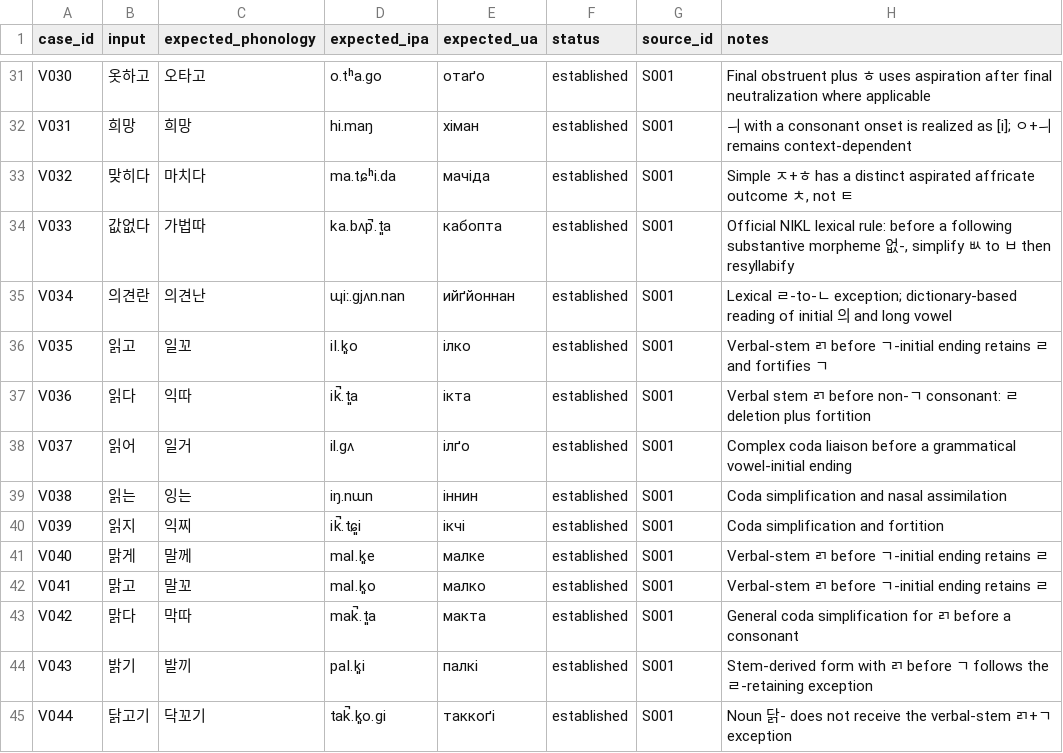
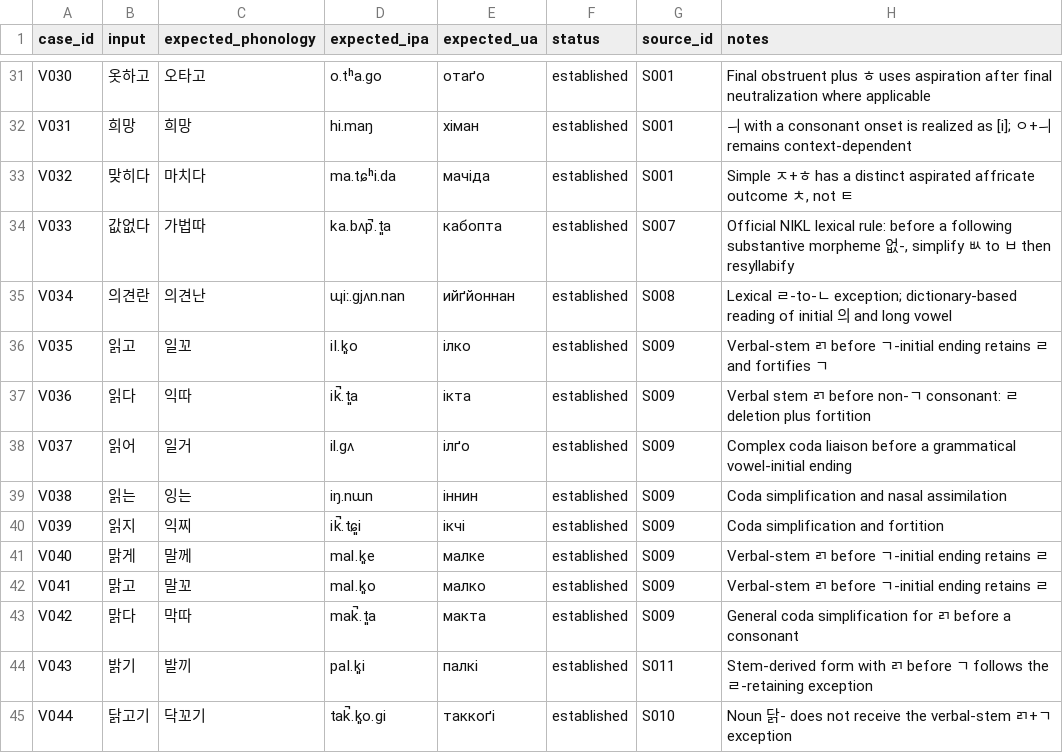
Before and after one commit to ClippyFirst/Korean-Ukrainian-Phonetic-System, a CSV file: data/validation/cases.csv, drawn as a sheet; only a part is shown, gaps mark what is left out.

Commit message:
Link lexical validation cases to exact normative sources

```diff
--- a/data/validation/cases.csv
+++ b/data/validation/cases.csv
@@ -33,13 +33,13 @@ V031,희망,희망,hi.maŋ,хіман,established,S001,"ㅢ with a consonant ons
 V032,맞히다,마치다,ma.tɕʰi.da,мачіда,established,S001,"Simple ㅈ+ㅎ has a distinct aspirated affricate outcome ㅊ, not ㅌ"
-V033,값없다,가법따,ka.bʌp̚.t͈a,кабопта,established,S001,"Official NIKL lexical rule: before a following substantive morpheme 없-, simplify ㅄ to ㅂ then resyllabify"
-V034,의견란,의견난,ɰiː.ɡjʌn.nan,ийґйоннан,established,S001,"Lexical ㄹ-to-ㄴ exception; dictionary-based reading of initial 의 and long vowel"
-V035,읽고,일꼬,il.k͈o,ілко,established,S001,"Verbal-stem ㄺ before ㄱ-initial ending retains ㄹ and fortifies ㄱ"
-V036,읽다,익따,ik̚.t͈a,ікта,established,S001,"Verbal stem ㄺ before non-ㄱ consonant: ㄹ deletion plus fortition"
-V037,읽어,일거,il.ɡʌ,ілґо,established,S001,"Complex coda liaison before a grammatical vowel-initial ending"
-V038,읽는,잉는,iŋ.nɯn,іннин,established,S001,"Coda simplification and nasal assimilation"
-V039,읽지,익찌,ik̚.tɕ͈i,ікчі,established,S001,"Coda simplification and fortition"
-V040,맑게,말께,mal.k͈e,малке,established,S001,"Verbal-stem ㄺ before ㄱ-initial ending retains ㄹ"
-V041,맑고,말꼬,mal.k͈o,малко,established,S001,"Verbal-stem ㄺ before ㄱ-initial ending retains ㄹ"
-V042,맑다,막따,mak̚.t͈a,макта,established,S001,"General coda simplification for ㄺ before a consonant"
-V043,밝기,발끼,pal.k͈i,палкі,established,S001,"Stem-derived form with ㄺ before ㄱ follows the ㄹ-retaining exception"
-V044,닭고기,닥꼬기,tak̚.k͈o.ɡi,таккоґі,established,S001,"Noun 닭- does not receive the verbal-stem ㄺ+ㄱ exception"
+V033,값없다,가법따,ka.bʌp̚.t͈a,кабопта,established,S007,"Official NIKL lexical rule: before a following substantive morpheme 없-, simplify ㅄ to ㅂ then resyllabify"
+V034,의견란,의견난,ɰiː.ɡjʌn.nan,ийґйоннан,established,S008,"Lexical ㄹ-to-ㄴ exception; dictionary-based reading of initial 의 and long vowel"
+V035,읽고,일꼬,il.k͈o,ілко,established,S009,"Verbal-stem ㄺ before ㄱ-initial ending retains ㄹ and fortifies ㄱ"
+V036,읽다,익따,ik̚.t͈a,ікта,established,S009,"Verbal stem ㄺ before non-ㄱ consonant: ㄹ deletion plus fortition"
+V037,읽어,일거,il.ɡʌ,ілґо,established,S009,"Complex coda liaison before a grammatical vowel-initial ending"
+V038,읽는,잉는,iŋ.nɯn,іннин,established,S009,"Coda simplification and nasal assimilation"
+V039,읽지,익찌,ik̚.tɕ͈i,ікчі,established,S009,"Coda simplification and fortition"
+V040,맑게,말께,mal.k͈e,малке,established,S009,"Verbal-stem ㄺ before ㄱ-initial ending retains ㄹ"
+V041,맑고,말꼬,mal.k͈o,малко,established,S009,"Verbal-stem ㄺ before ㄱ-initial ending retains ㄹ"
+V042,맑다,막따,mak̚.t͈a,макта,established,S009,"General coda simplification for ㄺ before a consonant"
+V043,밝기,발끼,pal.k͈i,палкі,established,S011,"Stem-derived form with ㄺ before ㄱ follows the ㄹ-retaining exception"
+V044,닭고기,닥꼬기,tak̚.k͈o.ɡi,таккоґі,established,S010,"Noun 닭- does not receive the verbal-stem ㄺ+ㄱ exception"
```
